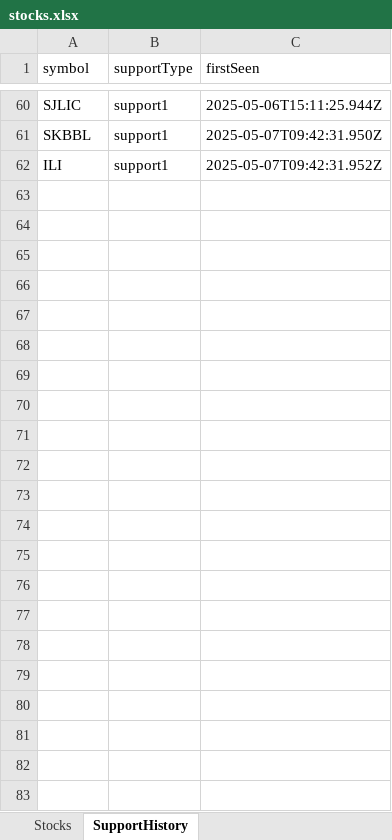
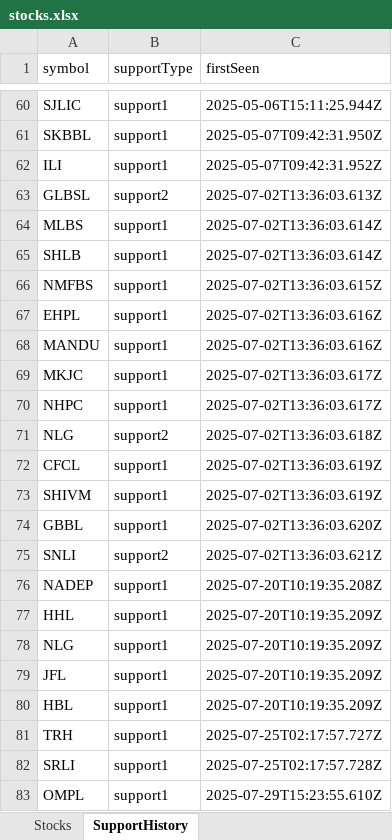
Before and after one commit to bikky983/jhingalala-_not_notification_system, an Excel workbook: public/stocks.xlsx, sheet SupportHistory, drawn as a sheet; only a part is shown, gaps mark what is left out; values as stored, in another font and other column widths than the file's, no borders; the diff names each change by its address in the sheet, - before the commit and + after, or states it on an @@ line.

```diff
--- a/public/stocks.xlsx (sheet SupportHistory)
+++ b/public/stocks.xlsx (sheet SupportHistory)
+row 63: GLBSL | support2 | 2025-07-02T13:36:03.613Z
+row 64: MLBS | support1 | 2025-07-02T13:36:03.614Z
+row 65: SHLB | support1 | 2025-07-02T13:36:03.614Z
+row 66: NMFBS | support1 | 2025-07-02T13:36:03.615Z
+row 67: EHPL | support1 | 2025-07-02T13:36:03.616Z
+row 68: MANDU | support1 | 2025-07-02T13:36:03.616Z
+row 69: MKJC | support1 | 2025-07-02T13:36:03.617Z
+row 70: NHPC | support1 | 2025-07-02T13:36:03.617Z
+row 71: NLG | support2 | 2025-07-02T13:36:03.618Z
+row 72: CFCL | support1 | 2025-07-02T13:36:03.619Z
+row 73: SHIVM | support1 | 2025-07-02T13:36:03.619Z
+row 74: GBBL | support1 | 2025-07-02T13:36:03.620Z
+row 75: SNLI | support2 | 2025-07-02T13:36:03.621Z
+row 76: NADEP | support1 | 2025-07-20T10:19:35.208Z
+row 77: HHL | support1 | 2025-07-20T10:19:35.209Z
+row 78: NLG | support1 | 2025-07-20T10:19:35.209Z
+row 79: JFL | support1 | 2025-07-20T10:19:35.209Z
+row 80: HBL | support1 | 2025-07-20T10:19:35.209Z
+row 81: TRH | support1 | 2025-07-25T02:17:57.727Z
+row 82: SRLI | support1 | 2025-07-25T02:17:57.728Z
+row 83: OMPL | support1 | 2025-07-29T15:23:55.610Z
```
Also changed, not shown: sheet Stocks, 15 other files.
